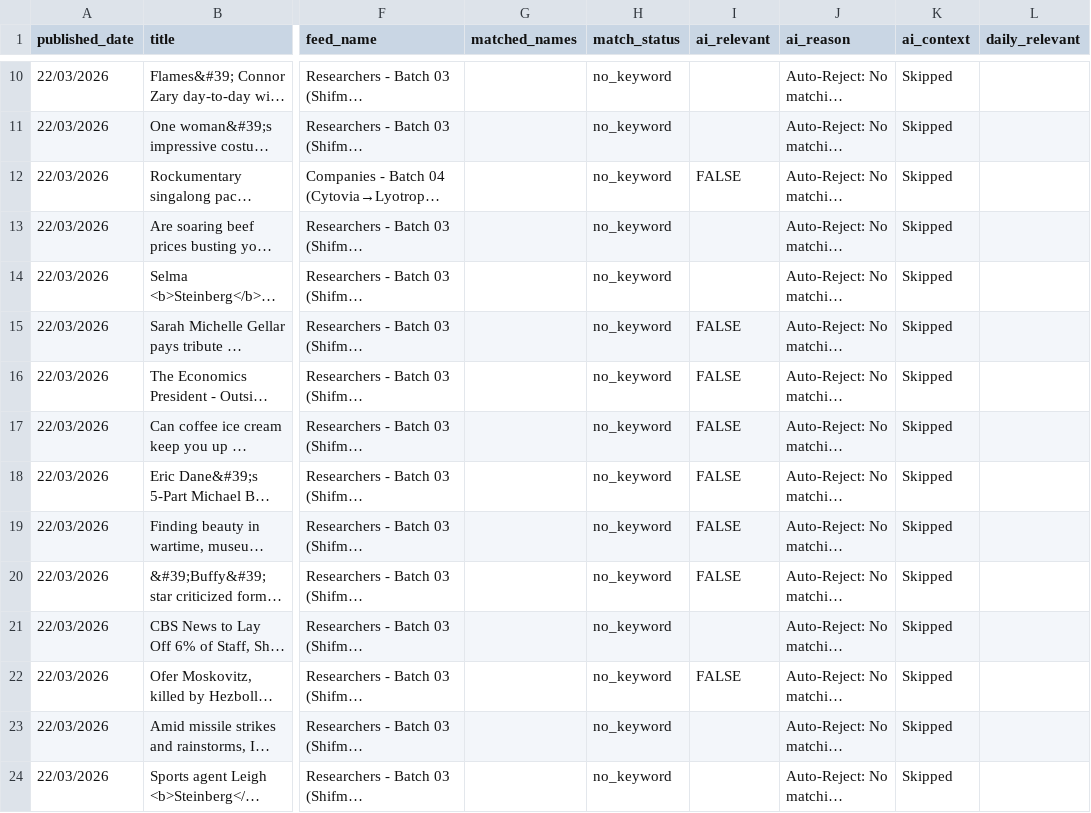
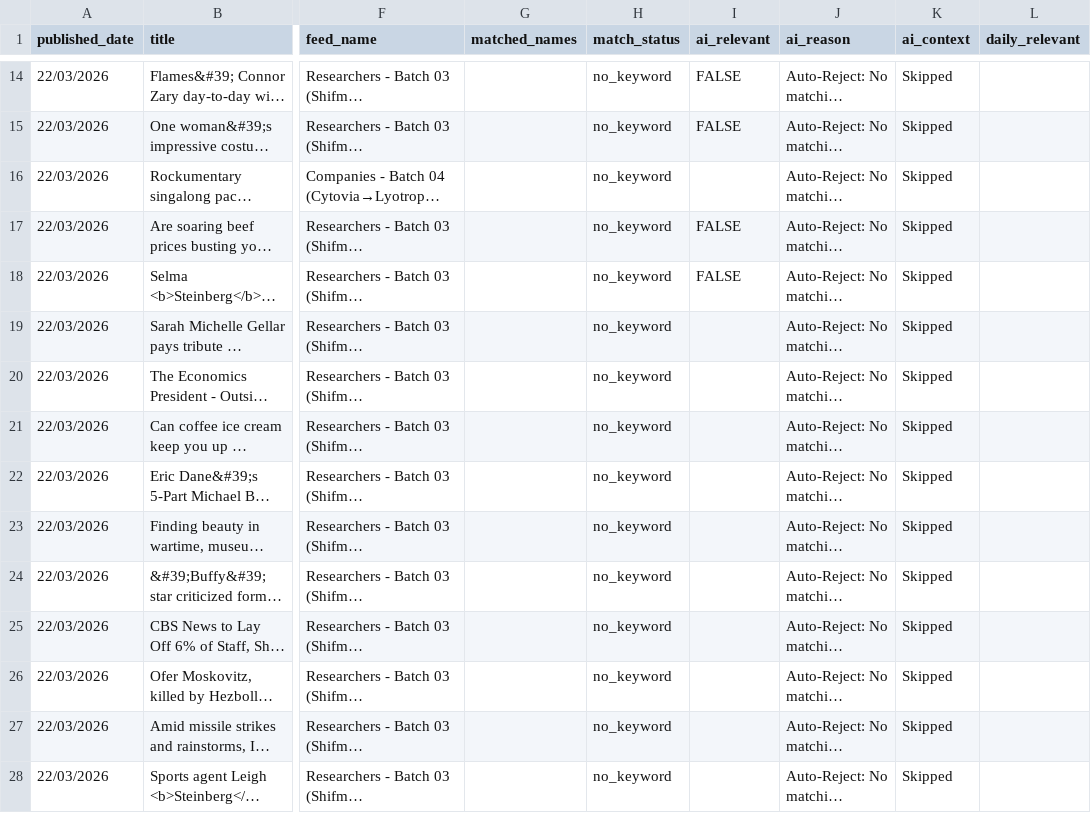
Before and after one commit to elyashivzangen/yissum-science, a CSV file: data_new_updater/feed_compact.csv, drawn as a sheet; only a part is shown, gaps mark what is left out; long unchanged cells end in …; addresses are those after the commit; the diff covers the shown part only; the diff names each change by its address in the sheet, - before the commit and + after, or states it on an @@ line.

```diff
--- a/data_new_updater/feed_compact.csv
+++ b/data_new_updater/feed_compact.csv
-I14:I15 (ai_relevant): (empty)
+I14:I15 (ai_relevant): FALSE
-I16 (ai_relevant): FALSE
+I16 (ai_relevant): (empty)
-I17:I18 (ai_relevant): (empty)
+I17:I18 (ai_relevant): FALSE
-I19:I24 (ai_relevant): FALSE
+I19:I24 (ai_relevant): (empty)
-I26 (ai_relevant): FALSE
+I26 (ai_relevant): (empty)
```
Also changed, not shown: 4 added rows, 2 removed rows and 14 edited cells elsewhere in this file, data_new_updater/feed.csv, data_new_updater/feed_titles.csv, 2 other files.
